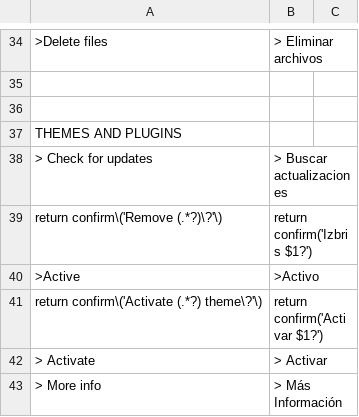
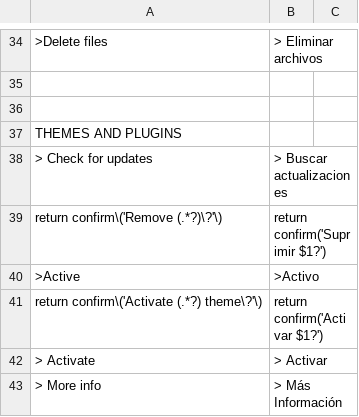
Before and after one commit to trancallan/traslation, a CSV file: es_ES.csv, drawn as a sheet; only a part is shown, gaps mark what is left out.

Commit message:
Update es_ES.csv

```diff
--- a/es_ES.csv
+++ b/es_ES.csv
@@ -39,3 +39,3 @@ THEMES AND PLUGINS
     "> Check for updates","> Buscar actualizaciones"
-    "return confirm\('Remove (.*?)\?'\)","return confirm('Izbris $1?')"
+    "return confirm\('Remove (.*?)\?'\)","return confirm('Suprimir $1?')"
     ">Active",">Activo"
```
